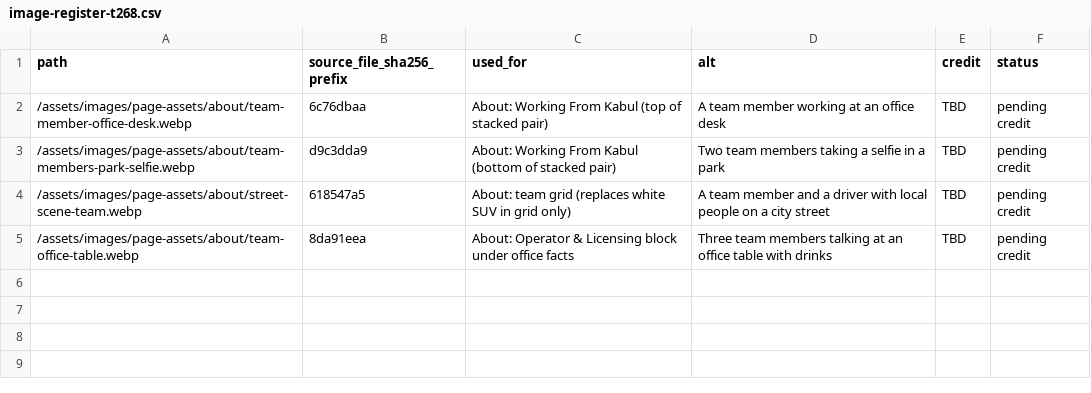
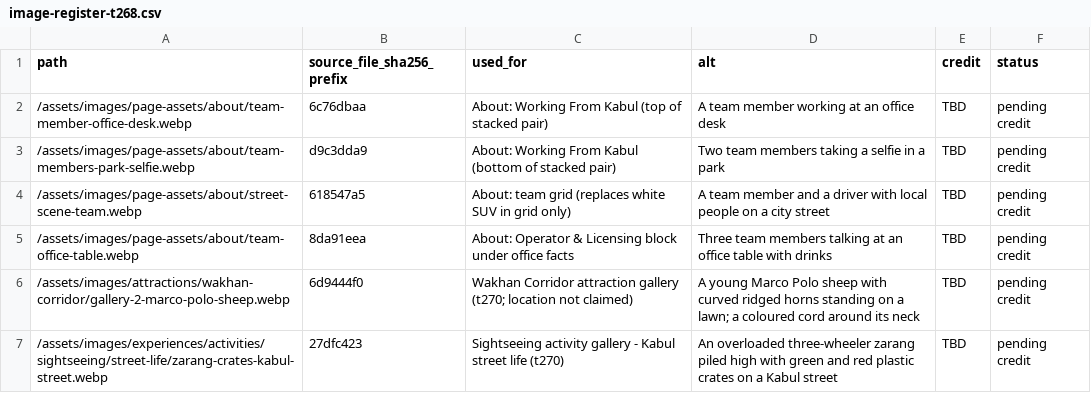
Before and after one commit to james-sidiqi/afghantours-cpanel-final-2026-09-05, a CSV file: docs/image-register-t268.csv, drawn as a sheet; the diff names each change by its address in the sheet, - before the commit and + after, or states it on an @@ line.

Commit message:
t270: Marco Polo sheep in Wakhan Corridor gallery; zarang with crates in Sightseeing gallery; activity galleries use registered alts

```diff
--- a/docs/image-register-t268.csv
+++ b/docs/image-register-t268.csv
+row 6: /assets/images/attractions/wakhan-corridor/gallery-2-marco-polo-sheep.webp | 6d9444f0 | Wakhan Corridor attraction gallery (t270; location not claimed) | A young Marco Polo sheep with curved ridged horns standing on a lawn; a coloured cord around its neck | TBD | pending credit
+row 7: /assets/images/experiences/activities/sightseeing/street-life/zarang-crates-kabul-street.webp | 27dfc423 | Sightseeing activity gallery - Kabul street life (t270) | An overloaded three-wheeler zarang piled high with green and red plastic crates on a Kabul street | TBD | pending credit
```
Also changed, not shown: 12 other files.
